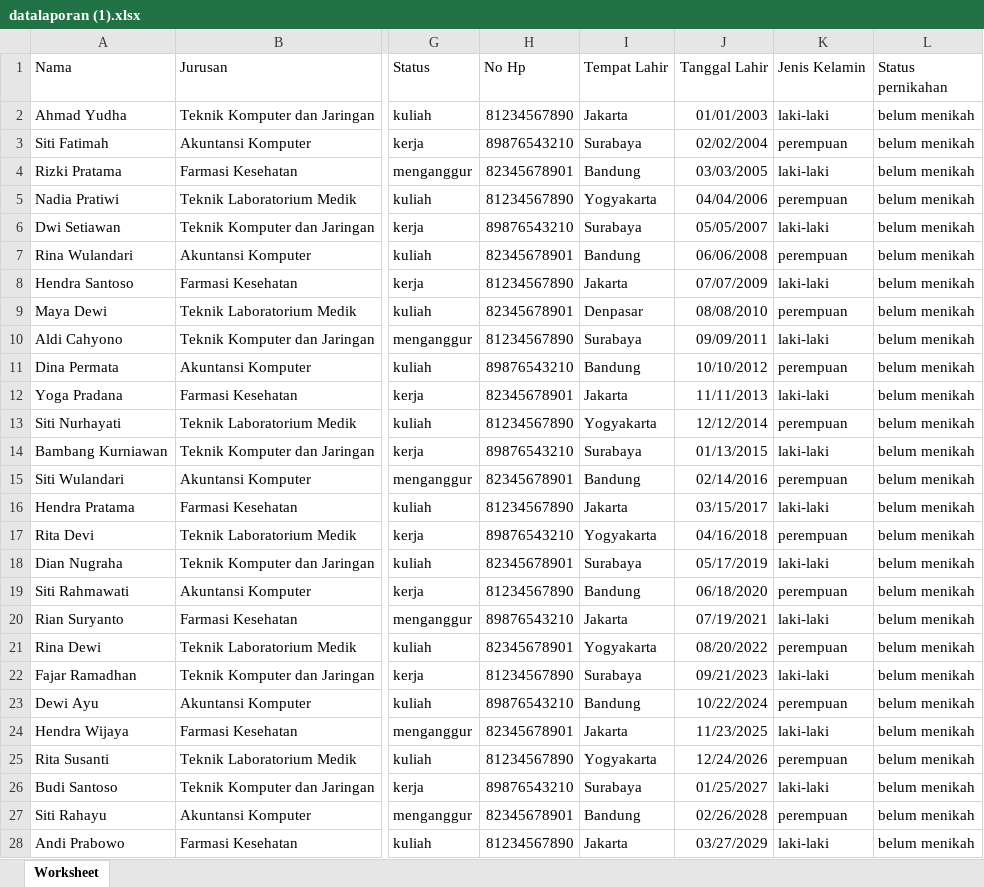
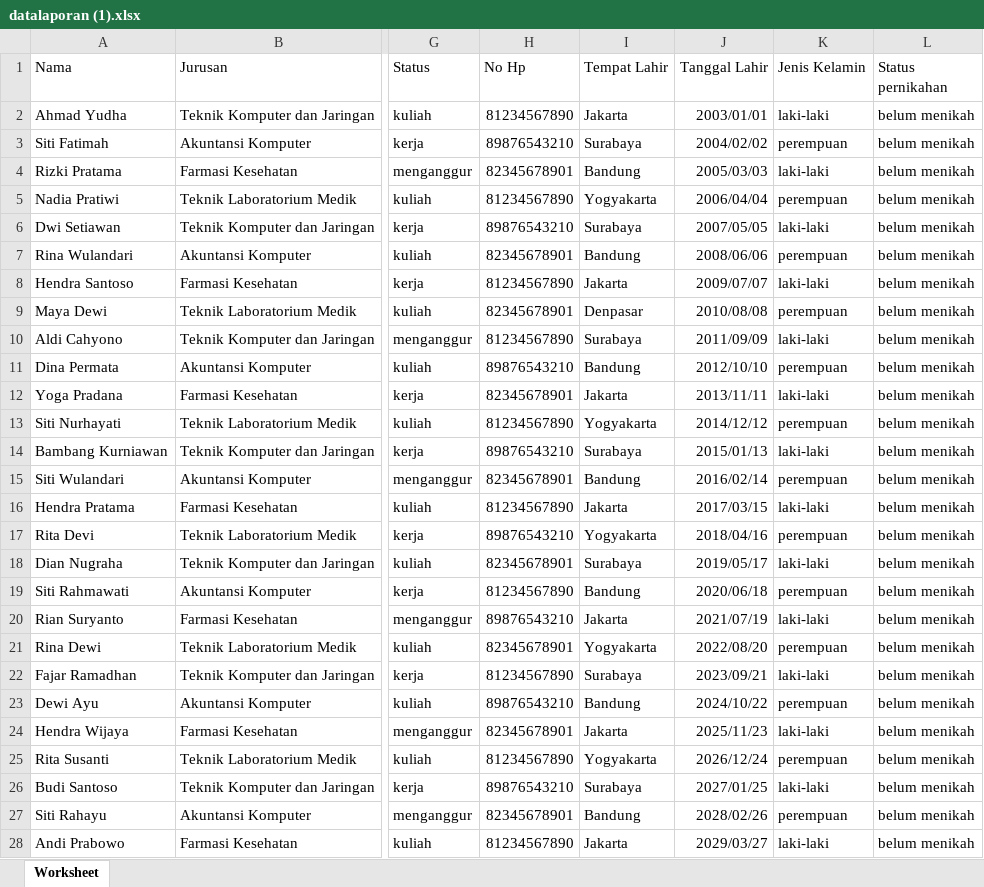
Before and after one commit to armandnur10/Sistem-Informasi-Alumni, an Excel workbook: public/excel/datalaporan (1).xlsx, sheet Worksheet, drawn as a sheet; only a part is shown, gaps mark what is left out; values as stored, in another font and other column widths than the file's, no borders; the diff covers the shown part only; the diff names each change by its address in the sheet, - before the commit and + after, or states it on an @@ line.

```diff
--- a/public/excel/datalaporan (1).xlsx (sheet Worksheet)
+++ b/public/excel/datalaporan (1).xlsx (sheet Worksheet)
-J2 (Tanggal Lahir): 01/01/2003
+J2 (Tanggal Lahir): 2003/01/01
-J3 (Tanggal Lahir): 02/02/2004
+J3 (Tanggal Lahir): 2004/02/02
-J4 (Tanggal Lahir): 03/03/2005
+J4 (Tanggal Lahir): 2005/03/03
-J5 (Tanggal Lahir): 04/04/2006
+J5 (Tanggal Lahir): 2006/04/04
-J6 (Tanggal Lahir): 05/05/2007
+J6 (Tanggal Lahir): 2007/05/05
-J7 (Tanggal Lahir): 06/06/2008
+J7 (Tanggal Lahir): 2008/06/06
-J8 (Tanggal Lahir): 07/07/2009
+J8 (Tanggal Lahir): 2009/07/07
-J9 (Tanggal Lahir): 08/08/2010
+J9 (Tanggal Lahir): 2010/08/08
-J10 (Tanggal Lahir): 09/09/2011
+J10 (Tanggal Lahir): 2011/09/09
-J11 (Tanggal Lahir): 10/10/2012
+J11 (Tanggal Lahir): 2012/10/10
-J12 (Tanggal Lahir): 11/11/2013
+J12 (Tanggal Lahir): 2013/11/11
-J13 (Tanggal Lahir): 12/12/2014
+J13 (Tanggal Lahir): 2014/12/12
-J14 (Tanggal Lahir): 01/13/2015
+J14 (Tanggal Lahir): 2015/01/13
-J15 (Tanggal Lahir): 02/14/2016
+J15 (Tanggal Lahir): 2016/02/14
-J16 (Tanggal Lahir): 03/15/2017
+J16 (Tanggal Lahir): 2017/03/15
-J17 (Tanggal Lahir): 04/16/2018
+J17 (Tanggal Lahir): 2018/04/16
-J18 (Tanggal Lahir): 05/17/2019
+J18 (Tanggal Lahir): 2019/05/17
-J19 (Tanggal Lahir): 06/18/2020
+J19 (Tanggal Lahir): 2020/06/18
-J20 (Tanggal Lahir): 07/19/2021
+J20 (Tanggal Lahir): 2021/07/19
-J21 (Tanggal Lahir): 08/20/2022
+J21 (Tanggal Lahir): 2022/08/20
-J22 (Tanggal Lahir): 09/21/2023
+J22 (Tanggal Lahir): 2023/09/21
-J23 (Tanggal Lahir): 10/22/2024
+J23 (Tanggal Lahir): 2024/10/22
-J24 (Tanggal Lahir): 11/23/2025
+J24 (Tanggal Lahir): 2025/11/23
-J25 (Tanggal Lahir): 12/24/2026
+J25 (Tanggal Lahir): 2026/12/24
-J26 (Tanggal Lahir): 01/25/2027
+J26 (Tanggal Lahir): 2027/01/25
-J27 (Tanggal Lahir): 02/26/2028
+J27 (Tanggal Lahir): 2028/02/26
-J28 (Tanggal Lahir): 03/27/2029
+J28 (Tanggal Lahir): 2029/03/27
```
Also changed, not shown: 17 edited cells elsewhere in this sheet, public/excel/datalaporan.xlsx, 3 other files.
